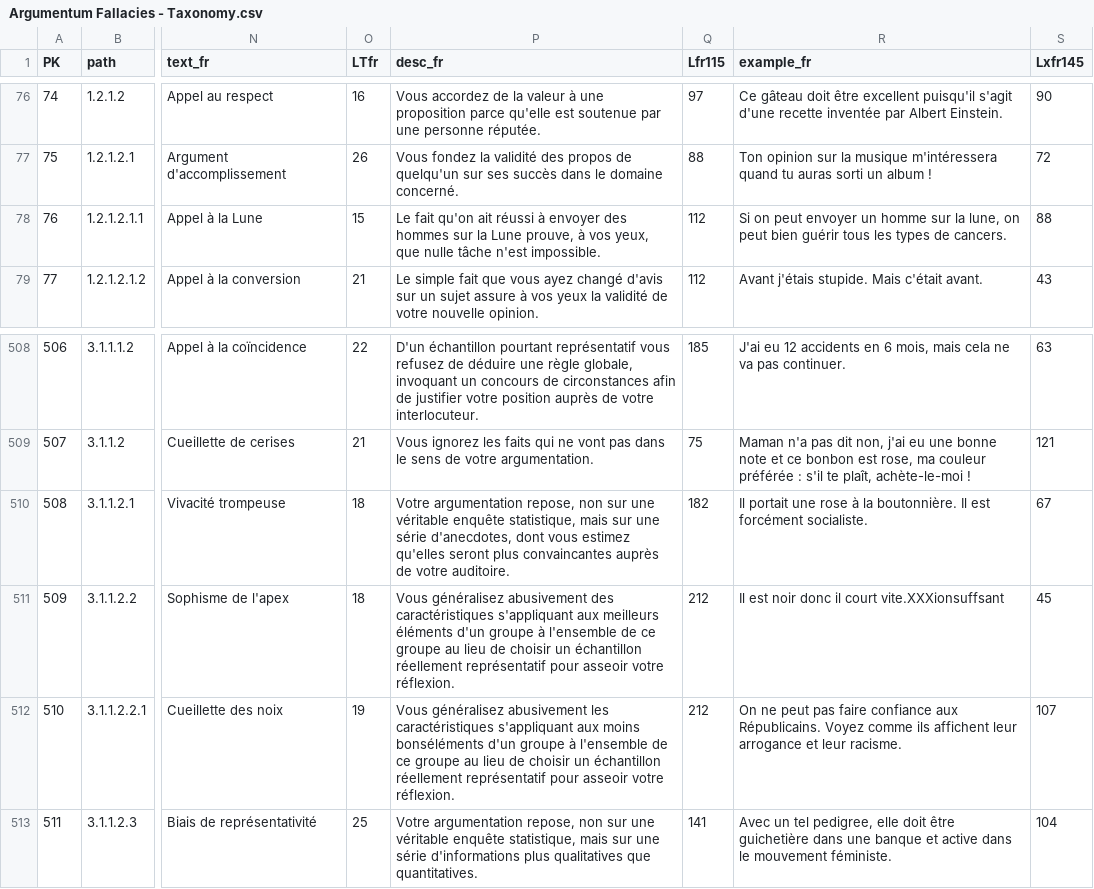
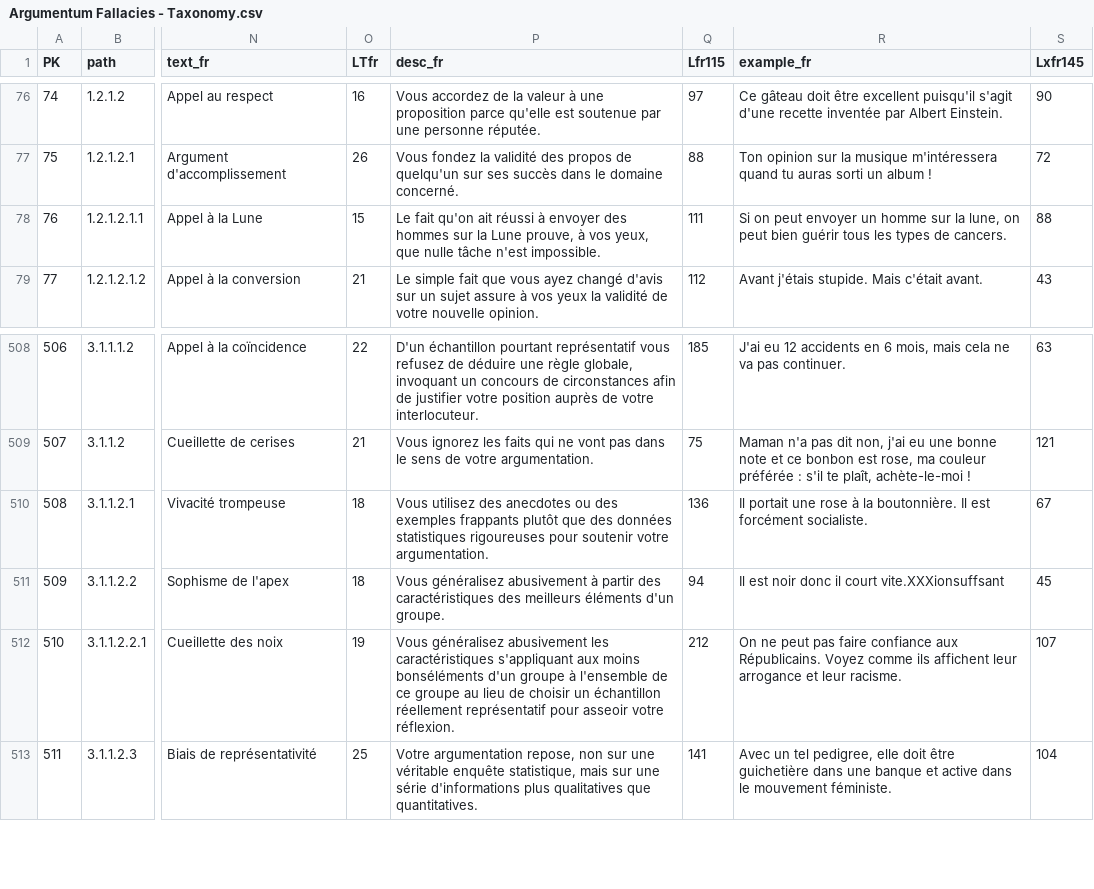
Before and after one commit to ArgumentumGames/Argumentum, a CSV file: Cards/Fallacies/Argumentum Fallacies - Taxonomy.csv, drawn as a sheet; only a part is shown, gaps mark what is left out; the diff names each change by its address in the sheet, - before the commit and + after, or states it on an @@ line.

```diff
--- a/Cards/Fallacies/Argumentum Fallacies - Taxonomy.csv
+++ b/Cards/Fallacies/Argumentum Fallacies - Taxonomy.csv
-Q78 (Lfr115): 112
+Q78 (Lfr115): 111
-P510 (desc_fr): Votre argumentation repose, non sur une véritable enquête statistique, mais sur une série d'anecdotes, dont vous estimez qu'elles seront plus convaincantes auprès de votre auditoire.
+P510 (desc_fr): Vous utilisez des anecdotes ou des exemples frappants plutôt que des données statistiques rigoureuses pour soutenir votre argumentation.
-Q510 (Lfr115): 182
+Q510 (Lfr115): 136
-P511 (desc_fr): …généralisez abusivement des caractéristiques s'appliquant aux meilleurs éléments d'un groupe à l'ensemble de ce groupe au lieu de choisir un échantillon réellement représentatif pour asseoir votre réflexion.
+P511 (desc_fr): …généralisez abusivement à partir des caractéristiques des meilleurs éléments d'un groupe.
-Q511 (Lfr115): 212
+Q511 (Lfr115): 94
```
Also changed, not shown: Cards/Fallacies/Argumentum Virtues - Taxonomy.csv, 12 other files.
